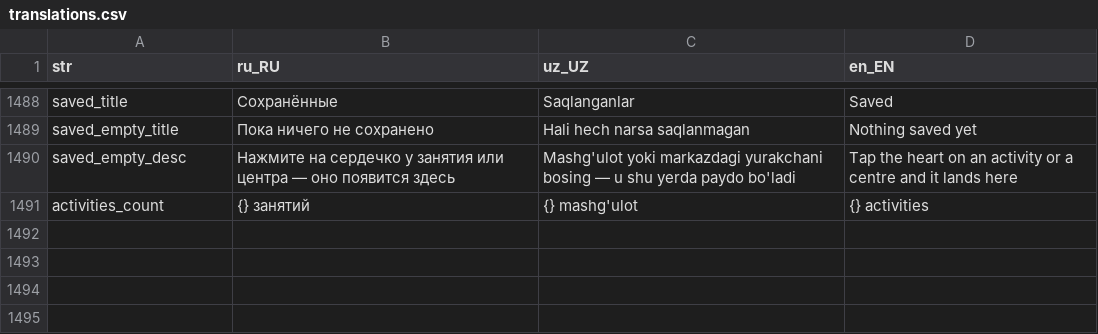
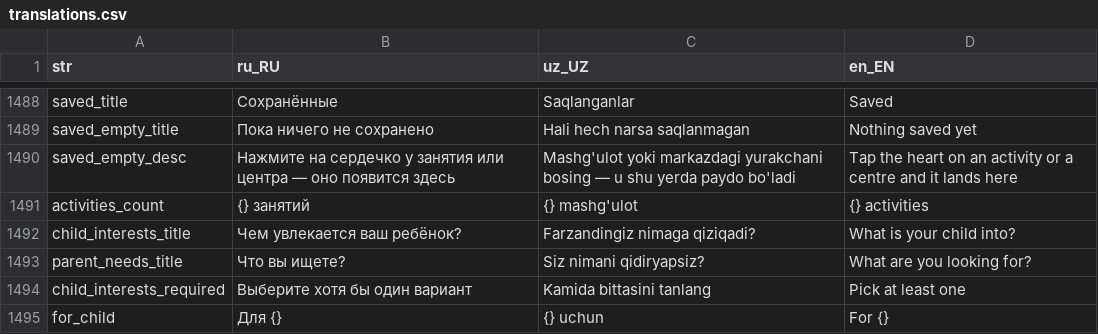
Before and after one commit to LUMI-PASS/lumi-mobile-app, a CSV file: assets/localization/translations.csv, drawn as a sheet; only a part is shown, gaps mark what is left out.

```diff
--- a/assets/localization/translations.csv
+++ b/assets/localization/translations.csv
@@ -1491 +1491,5 @@ saved_empty_desc,Нажмите на сердечко у занятия или
 activities_count,{} занятий,{} mashg'ulot,{} activities
+child_interests_title,Чем увлекается ваш ребёнок?,Farzandingiz nimaga qiziqadi?,What is your child into?
+parent_needs_title,Что вы ищете?,Siz nimani qidiryapsiz?,What are you looking for?
+child_interests_required,Выберите хотя бы один вариант,Kamida bittasini tanlang,Pick at least one
+for_child,Для {},{} uchun,For {}
```
Also changed, not shown: 25 other files.
